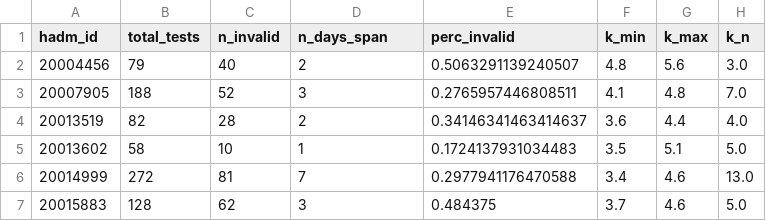
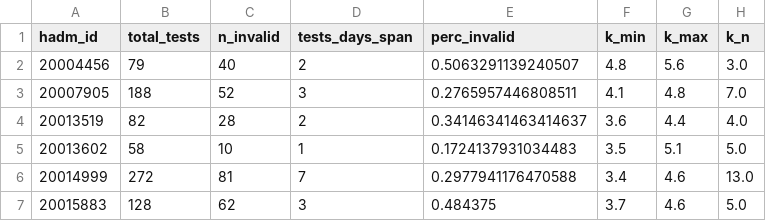
Before and after one commit to divya322/Data-Analytics-Project, a CSV file: Tasks/1/Features/laboratory_tests_features.csv, drawn as a sheet; only a part is shown; the diff names each change by its address in the sheet, - before the commit and + after, or states it on an @@ line.

Commit message:
refactoring laboratory tests features, heart diagnoses features

```diff
--- a/Tasks/1/Features/laboratory_tests_features.csv
+++ b/Tasks/1/Features/laboratory_tests_features.csv
-D1: n_days_span
+D1: tests_days_span
```
Also changed, not shown: 2 other files.
